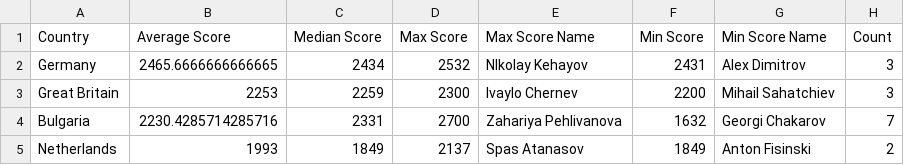
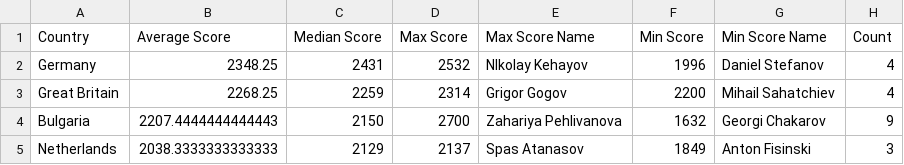
Before and after one commit to lyuboslav2406/Read-Convert-and-Send-CSV-to-Email-address, a CSV file: Send Email with attached CSV/Result.csv, drawn as a sheet.

```diff
--- a/Send Email with attached CSV/Result.csv
+++ b/Send Email with attached CSV/Result.csv
@@ -1,5 +1,5 @@
 Country,Average Score,Median Score,Max Score,Max Score Name,Min Score,Min Score Name,Count
-Germany,2465.6666666666665,2434,2532,NIkolay Kehayov,2431,Alex Dimitrov,3
-Great Britain,2253,2259,2300,Ivaylo Chernev,2200,Mihail Sahatchiev,3
-Bulgaria,2230.4285714285716,2331,2700,Zahariya Pehlivanova,1632,Georgi Chakarov,7
-Netherlands,1993,1849,2137,Spas Atanasov,1849,Anton Fisinski,2
+Germany,2348.25,2431,2532,NIkolay Kehayov,1996,Daniel Stefanov,4
+Great Britain,2268.25,2259,2314,Grigor Gogov,2200,Mihail Sahatchiev,4
+Bulgaria,2207.4444444444443,2150,2700,Zahariya Pehlivanova,1632,Georgi Chakarov,9
+Netherlands,2038.3333333333333,2129,2137,Spas Atanasov,1849,Anton Fisinski,3
```
Also changed, not shown: Send Email with attached CSV/Employees.csv, 5 other files.
